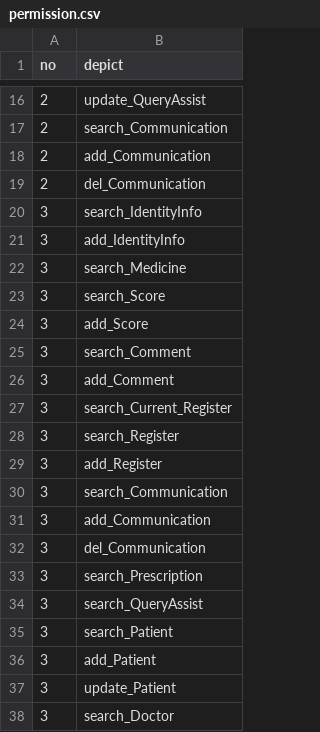
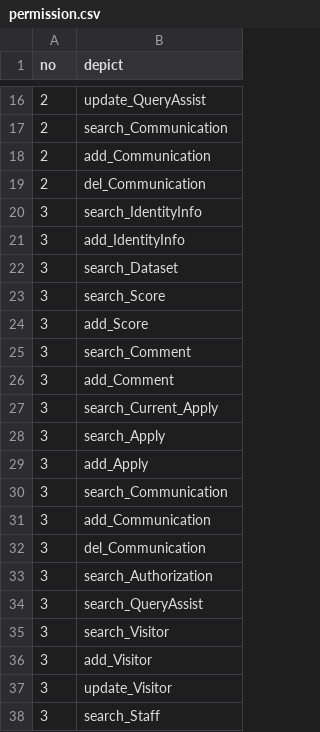
Before and after one commit to Zhu-Shatong/OceanDataManageSystemn, a CSV file: permission.csv, drawn as a sheet; only a part is shown, gaps mark what is left out; the diff covers the shown part only.

```diff
--- a/permission.csv
+++ b/permission.csv
@@ -21,3 +21,3 @@ no,depict
 3,add_IdentityInfo
-3,search_Medicine
+3,search_Dataset
 3,search_Score
@@ -26,5 +26,5 @@ no,depict
 3,add_Comment
-3,search_Current_Register
-3,search_Register
-3,add_Register
+3,search_Current_Apply
+3,search_Apply
+3,add_Apply
 3,search_Communication
@@ -32,7 +32,7 @@ no,depict
 3,del_Communication
-3,search_Prescription
+3,search_Authorization
 3,search_QueryAssist
-3,search_Patient
-3,add_Patient
-3,update_Patient
-3,search_Doctor
+3,search_Visitor
+3,add_Visitor
+3,update_Visitor
+3,search_Staff
```
Also changed, not shown: 8 edited cells elsewhere in this file, 18 other files.
